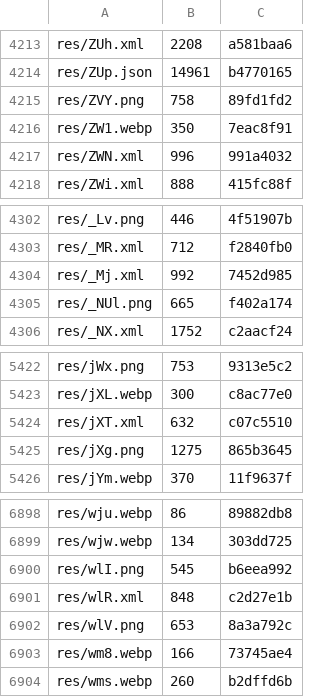
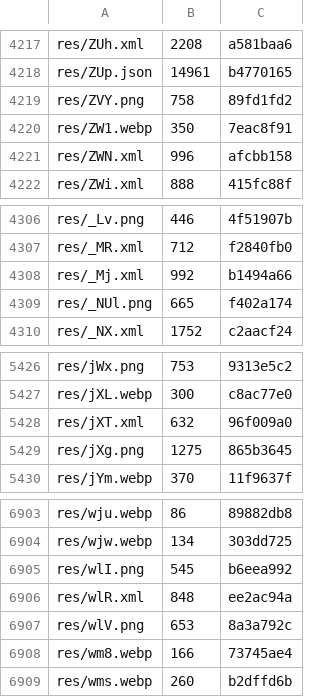
Before and after one commit to lickovan2/tgtracker, a TSV file: data/client/android-stable/files.tsv, drawn as a sheet; only a part is shown, gaps mark what is left out; the diff covers the shown part only.

```diff
--- a/data/client/android-stable/files.tsv
+++ b/data/client/android-stable/files.tsv
@@ -4216,3 +4220,3 @@ res/ZVY.png	758	89fd1fd2
 res/ZW1.webp	350	7eac8f91
-res/ZWN.xml	996	991a4032
+res/ZWN.xml	996	afcbb158
 res/ZWi.xml	888	415fc88f
@@ -4303,3 +4307,3 @@ res/_Lv.png	446	4f51907b
 res/_MR.xml	712	f2840fb0
-res/_Mj.xml	992	7452d985
+res/_Mj.xml	992	b1494a66
 res/_NUl.png	665	f402a174
@@ -5423,3 +5427,3 @@ res/jWx.png	753	9313e5c2
 res/jXL.webp	300	c8ac77e0
-res/jXT.xml	632	c07c5510
+res/jXT.xml	632	96f009a0
 res/jXg.png	1275	865b3645
@@ -6900,3 +6905,3 @@ res/wjw.webp	134	303dd725
 res/wlI.png	545	b6eea992
-res/wlR.xml	848	c2d27e1b
+res/wlR.xml	848	ee2ac94a
 res/wlV.png	653	8a3a792c
```
Also changed, not shown: 5 added rows and 30 edited cells elsewhere in this file, 5 other files.
